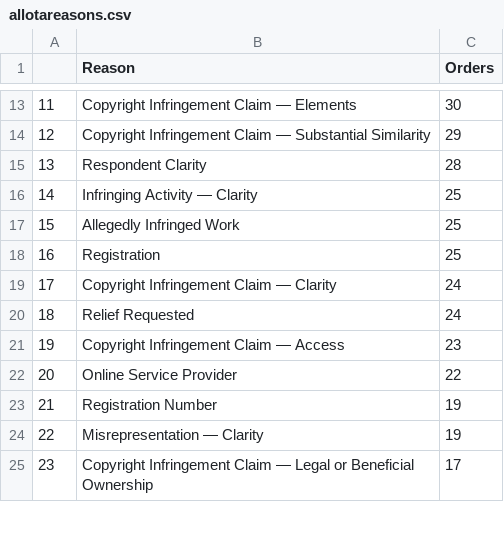
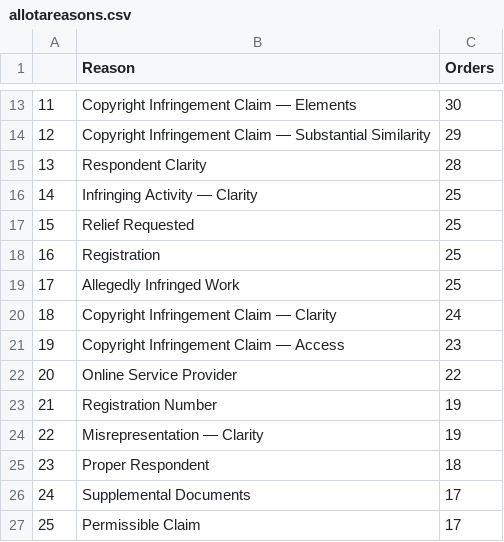
Before and after one commit to bibliobaloney/bibliobaloney.github.io, a CSV file: allotareasons.csv, drawn as a sheet; only a part is shown, gaps mark what is left out; the shorter side is filled out with more unchanged rows; removed rows and columns are numbered as before the commit, all else as after; the diff covers the shown part only; the diff names each change by its address in the sheet, - before the commit and + after, or states it on an @@ line.

```diff
--- a/allotareasons.csv
+++ b/allotareasons.csv
@@ column A renumbered between rows 11 and 264 @@
+row 17: 15 | Relief Requested | 25
-row 20: 18 | Relief Requested | 24
+row 25: 23 | Proper Respondent | 18
@@ row 27 moved to row 26: 24 @@
@@ row 29 moved to row 27: 25 @@
```
Also changed, not shown: 3 added rows, 4 removed rows, 72 moved rows and 6 edited cells elsewhere in this file, dmcadescriptions.csv, noninfringementdescriptions.csv, 5 other files.
